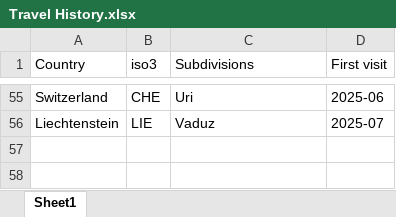
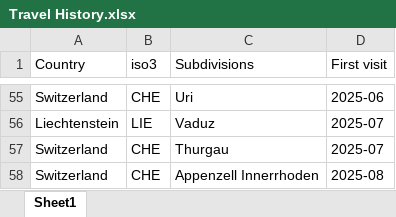
Before and after one commit to LWYohann/wenyuliu-ch, an Excel workbook: docs/journey/files/Travel History.xlsx, sheet Sheet1, drawn as a sheet; only a part is shown, gaps mark what is left out; values as stored, in another font and other column widths than the file's, no borders; the diff names each change by its address in the sheet, - before the commit and + after, or states it on an @@ line.

Commit message:
update journey, internship

```diff
--- a/docs/journey/files/Travel History.xlsx (sheet Sheet1)
+++ b/docs/journey/files/Travel History.xlsx (sheet Sheet1)
+row 57: Switzerland | CHE | Thurgau | 2025-07
+row 58: Switzerland | CHE | Appenzell Innerrhoden | 2025-08
```
Also changed, not shown: 4 other files.
